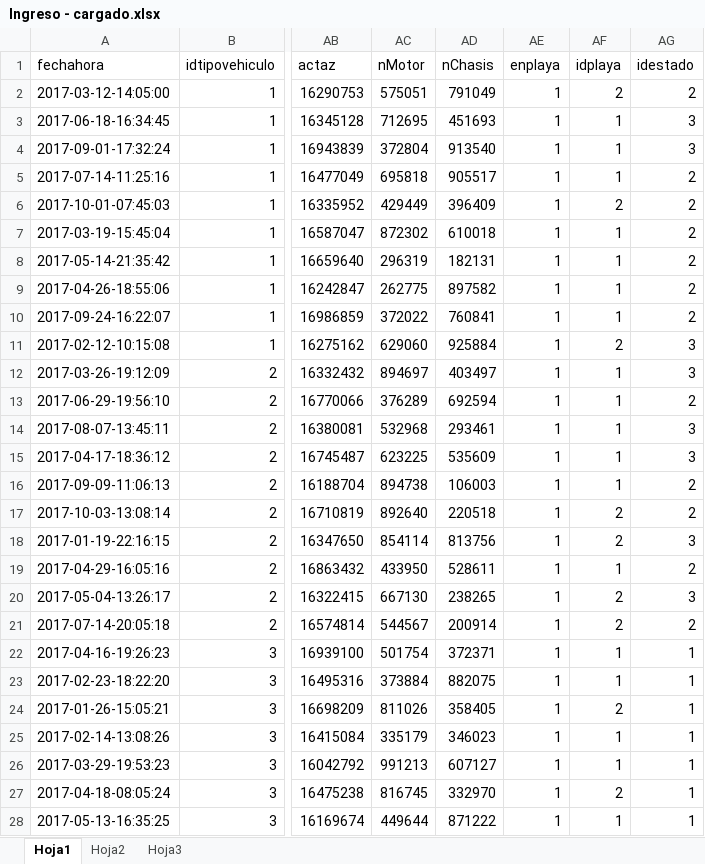
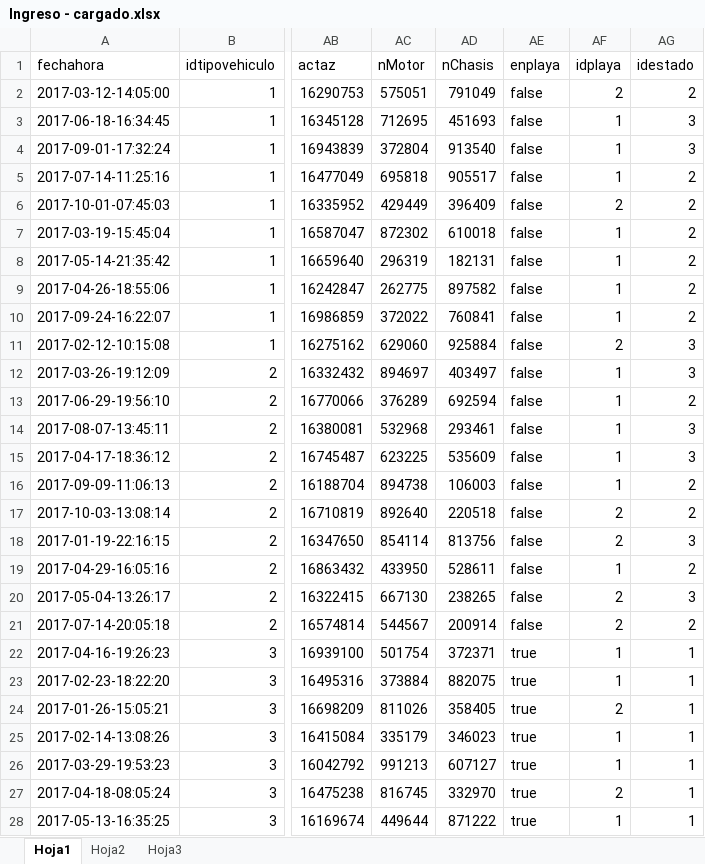
Before and after one commit to maxikidd/sugpaDoc, an Excel workbook: Excel/Carga DB Postgres/Ingreso - cargado.xlsx, sheet Hoja1, drawn as a sheet; only a part is shown, gaps mark what is left out; values as stored, in another font and other column widths than the file's, no borders; the diff covers the shown part only; the diff names each change by its address in the sheet, - before the commit and + after, or states it on an @@ line.

Commit message:
carga documento e ingreso

```diff
--- a/Excel/Carga DB Postgres/Ingreso - cargado.xlsx (sheet Hoja1)
+++ b/Excel/Carga DB Postgres/Ingreso - cargado.xlsx (sheet Hoja1)
-AE2:AE21 (enplaya): 1
+AE2:AE21 (enplaya): false
-AE22:AE28 (enplaya): 1
+AE22:AE28 (enplaya): true
```
Also changed, not shown: 95 edited cells elsewhere in this sheet, Excel/Carga DB Postgres/Documento - cargado.xlsx.
